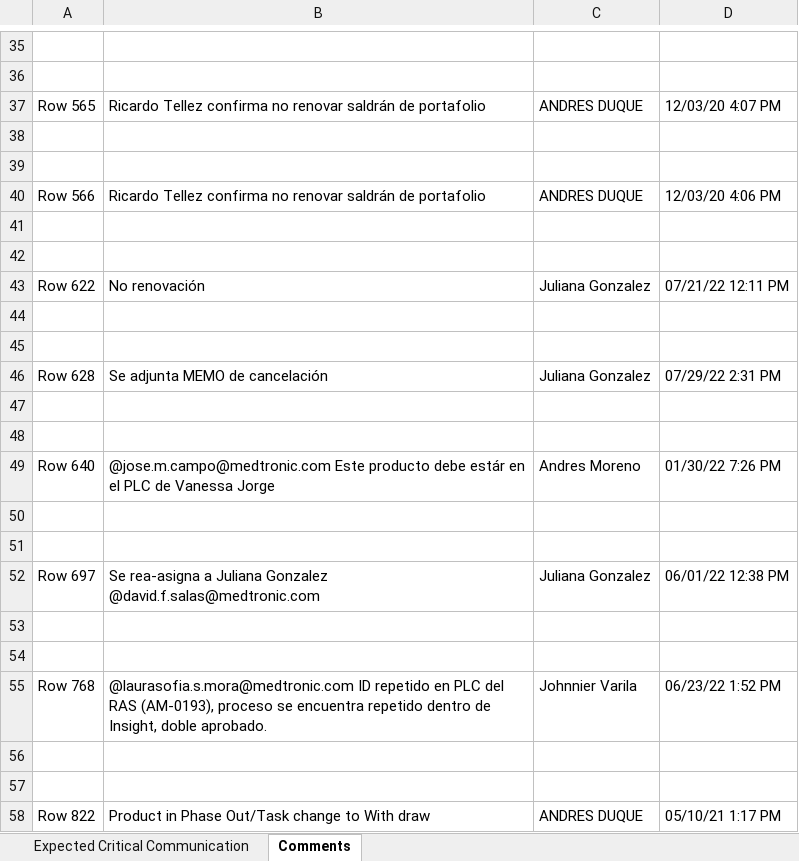
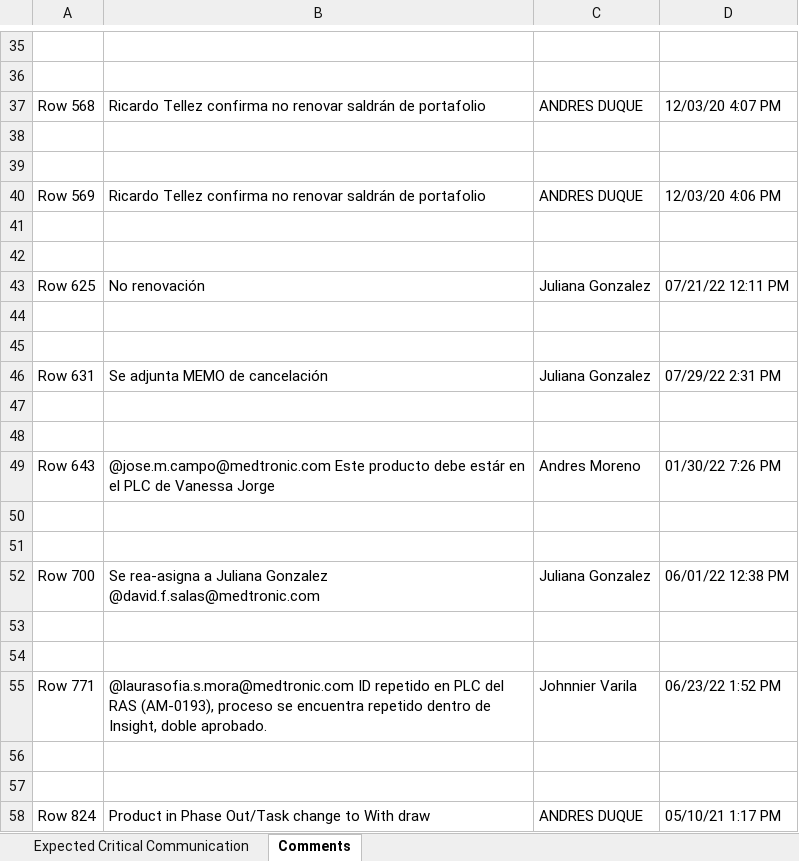
Before and after one commit to alejoc13/Tracker, an Excel workbook: Documents/Expected Critical Communications Report.xlsx, sheet Comments, drawn as a sheet; only a part is shown, gaps mark what is left out; values as stored, in another font and other column widths than the file's, no borders; the diff covers the shown part only; the diff names each change by its address in the sheet, - before the commit and + after, or states it on an @@ line.

```diff
--- a/Documents/Expected Critical Communications Report.xlsx (sheet Comments)
+++ b/Documents/Expected Critical Communications Report.xlsx (sheet Comments)
-A37: Row 565
+A37: Row 568
-A40: Row 566
+A40: Row 569
-A43: Row 622
+A43: Row 625
-A46: Row 628
+A46: Row 631
-A49: Row 640
+A49: Row 643
-A52: Row 697
+A52: Row 700
-A55: Row 768
+A55: Row 771
-A58: Row 822
+A58: Row 824
```
Also changed, not shown: 10 edited cells elsewhere in this sheet, sheet Expected Critical Communication, Documents/Vouchers Report.xlsx, 9 other files.
